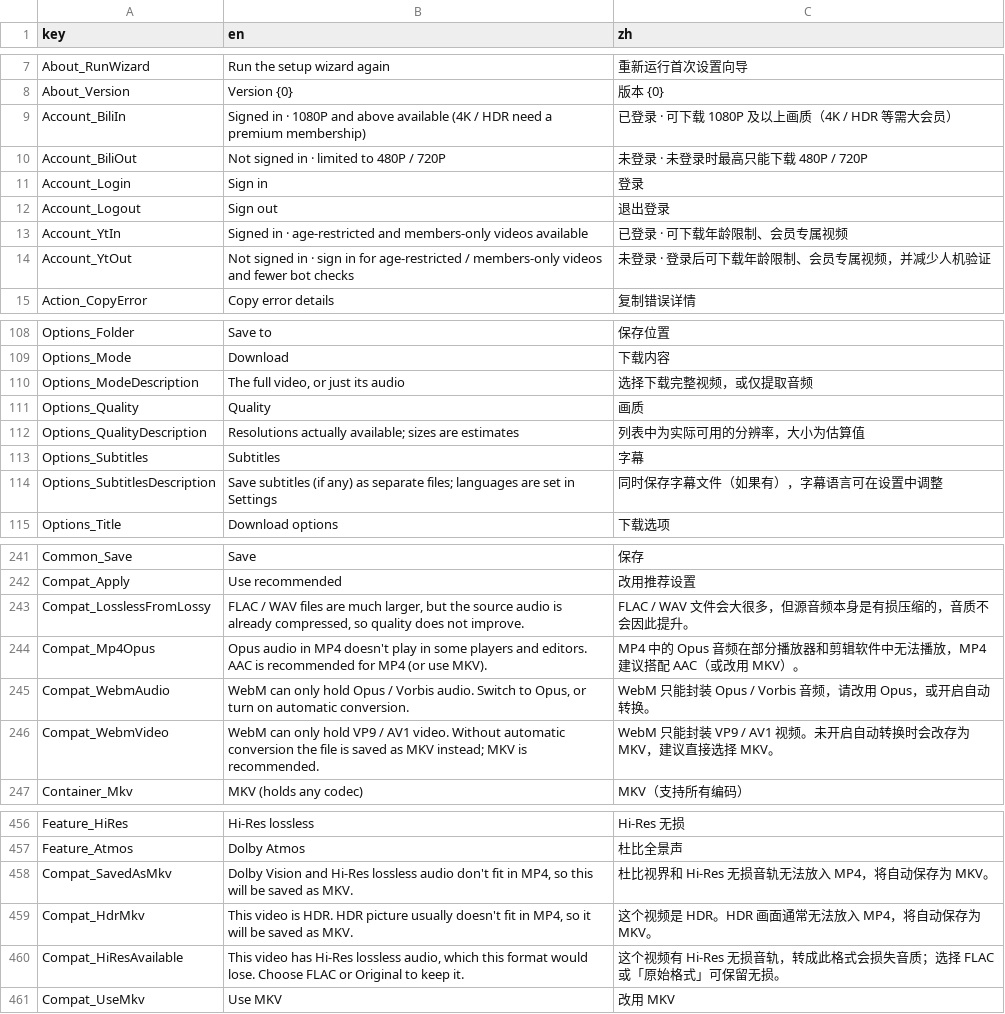
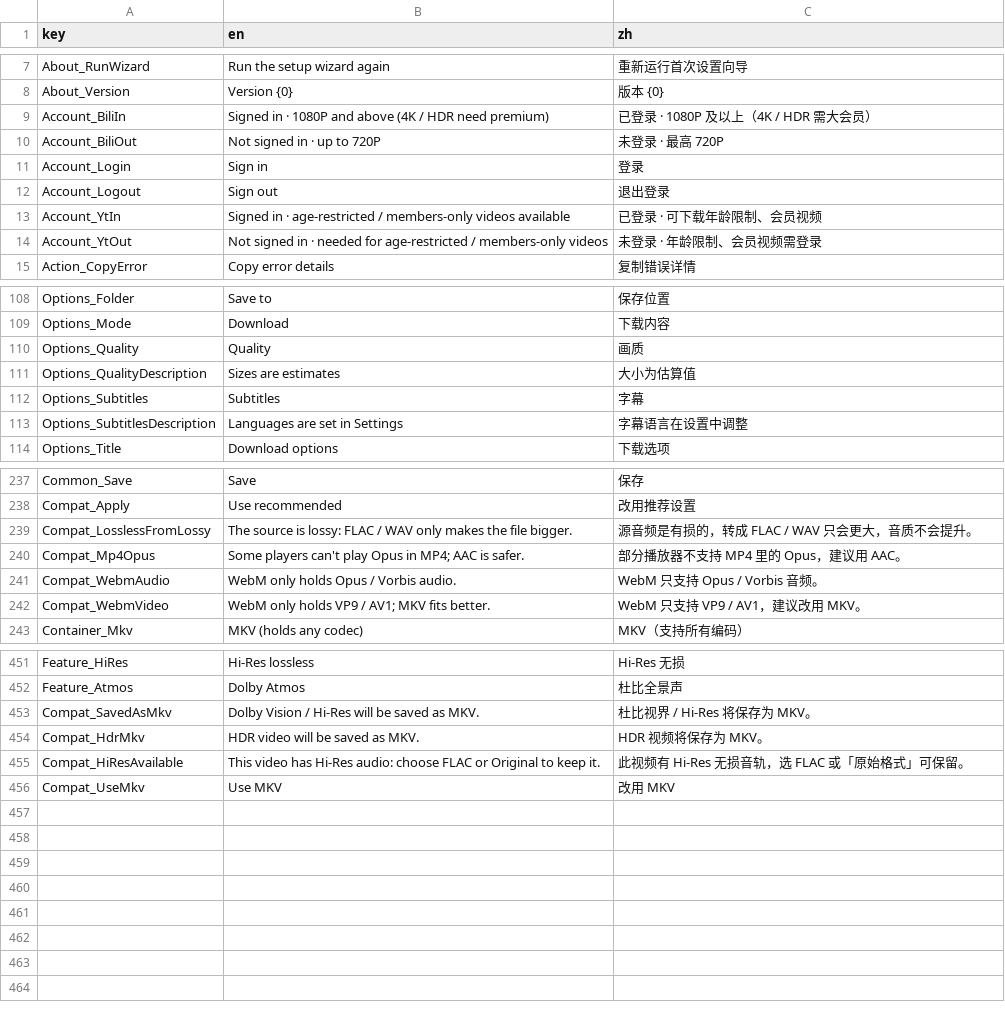
Before and after one commit to Magicherry/VidFlow, a TSV file: VidFlow.Core/Localization/Strings.tsv, drawn as a sheet; only a part is shown, gaps mark what is left out; the diff covers the shown part only.

```diff
--- a/VidFlow.Core/Localization/Strings.tsv
+++ b/VidFlow.Core/Localization/Strings.tsv
@@ -8,8 +8,8 @@ About_RunWizard	Run the setup wizard again	重新运行首次设置向导
 About_Version	Version {0}	版本 {0}
-Account_BiliIn	Signed in · 1080P and above available (4K / HDR need a premium membership)	已登录 · 可下载 1080P 及以上画质（4K / HDR 等需大会员）
-Account_BiliOut	Not signed in · limited to 480P / 720P	未登录 · 未登录时最高只能下载 480P / 720P
+Account_BiliIn	Signed in · 1080P and above (4K / HDR need premium)	已登录 · 1080P 及以上（4K / HDR 需大会员）
+Account_BiliOut	Not signed in · up to 720P	未登录 · 最高 720P
 Account_Login	Sign in	登录
 Account_Logout	Sign out	退出登录
-Account_YtIn	Signed in · age-restricted and members-only videos available	已登录 · 可下载年龄限制、会员专属视频
-Account_YtOut	Not signed in · sign in for age-restricted / members-only videos and fewer bot checks	未登录 · 登录后可下载年龄限制、会员专属视频，并减少人机验证
+Account_YtIn	Signed in · age-restricted / members-only videos available	已登录 · 可下载年龄限制、会员视频
+Account_YtOut	Not signed in · needed for age-restricted / members-only videos	未登录 · 年龄限制、会员视频需登录
 Action_CopyError	Copy error details	复制错误详情
@@ -109,7 +109,6 @@ Options_Folder	Save to	保存位置
 Options_Mode	Download	下载内容
-Options_ModeDescription	The full video, or just its audio	选择下载完整视频，或仅提取音频
 Options_Quality	Quality	画质
-Options_QualityDescription	Resolutions actually available; sizes are estimates	列表中为实际可用的分辨率，大小为估算值
+Options_QualityDescription	Sizes are estimates	大小为估算值
 Options_Subtitles	Subtitles	字幕
-Options_SubtitlesDescription	Save subtitles (if any) as separate files; languages are set in Settings	同时保存字幕文件（如果有），字幕语言可在设置中调整
+Options_SubtitlesDescription	Languages are set in Settings	字幕语言在设置中调整
 Options_Title	Download options	下载选项
@@ -242,6 +238,6 @@ Common_Save	Save	保存
 Compat_Apply	Use recommended	改用推荐设置
-Compat_LosslessFromLossy	FLAC / WAV files are much larger, but the source audio is already compressed, so quality does not improve.	FLAC / WAV 文件会大很多，但源音频本身是有损压缩的，音质不会因此提升。
-Compat_Mp4Opus	Opus audio in MP4 doesn't play in some players and editors. AAC is recommended for MP4 (or use MKV).	MP4 中的 Opus 音频在部分播放器和剪辑软件中无法播放，MP4 建议搭配 AAC（或改用 MKV）。
-Compat_WebmAudio	WebM can only hold Opus / Vorbis audio. Switch to Opus, or turn on automatic conversion.	WebM 只能封装 Opus / Vorbis 音频，请改用 Opus，或开启自动转换。
-Compat_WebmVideo	WebM can only hold VP9 / AV1 video. Without automatic conversion the file is saved as MKV instead; MKV is recommended.	WebM 只能封装 VP9 / AV1 视频。未开启自动转换时会改存为 MKV，建议直接选择 MKV。
+Compat_LosslessFromLossy	The source is lossy: FLAC / WAV only makes the file bigger.	源音频是有损的，转成 FLAC / WAV 只会更大，音质不会提升。
+Compat_Mp4Opus	Some players can't play Opus in MP4; AAC is safer.	部分播放器不支持 MP4 里的 Opus，建议用 AAC。
+Compat_WebmAudio	WebM only holds Opus / Vorbis audio.	WebM 只支持 Opus / Vorbis 音频。
+Compat_WebmVideo	WebM only holds VP9 / AV1; MKV fits better.	WebM 只支持 VP9 / AV1，建议改用 MKV。
 Container_Mkv	MKV (holds any codec)	MKV（支持所有编码）
@@ -457,5 +452,5 @@ Feature_HiRes	Hi-Res lossless	Hi-Res 无损
 Feature_Atmos	Dolby Atmos	杜比全景声
-Compat_SavedAsMkv	Dolby Vision and Hi-Res lossless audio don't fit in MP4, so this will be saved as MKV.	杜比视界和 Hi-Res 无损音轨无法放入 MP4，将自动保存为 MKV。
-Compat_HdrMkv	This video is HDR. HDR picture usually doesn't fit in MP4, so it will be saved as MKV.	这个视频是 HDR。HDR 画面通常无法放入 MP4，将自动保存为 MKV。
-Compat_HiResAvailable	This video has Hi-Res lossless audio, which this format would lose. Choose FLAC or Original to keep it.	这个视频有 Hi-Res 无损音轨，转成此格式会损失音质；选择 FLAC 或「原始格式」可保留无损。
+Compat_SavedAsMkv	Dolby Vision / Hi-Res will be saved as MKV.	杜比视界 / Hi-Res 将保存为 MKV。
+Compat_HdrMkv	HDR video will be saved as MKV.	HDR 视频将保存为 MKV。
+Compat_HiResAvailable	This video has Hi-Res audio: choose FLAC or Original to keep it.	此视频有 Hi-Res 无损音轨，选 FLAC 或「原始格式」可保留。
 Compat_UseMkv	Use MKV	改用 MKV
```
Also changed, not shown: 4 removed rows and 80 edited cells elsewhere in this file, 4 other files.
